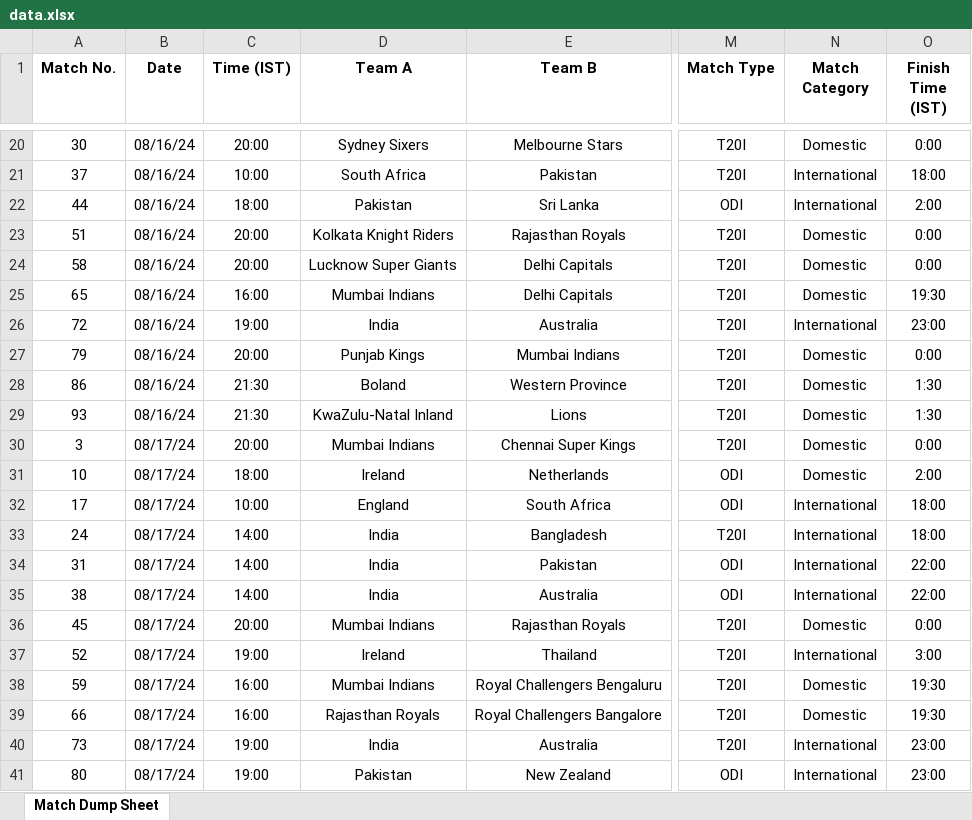
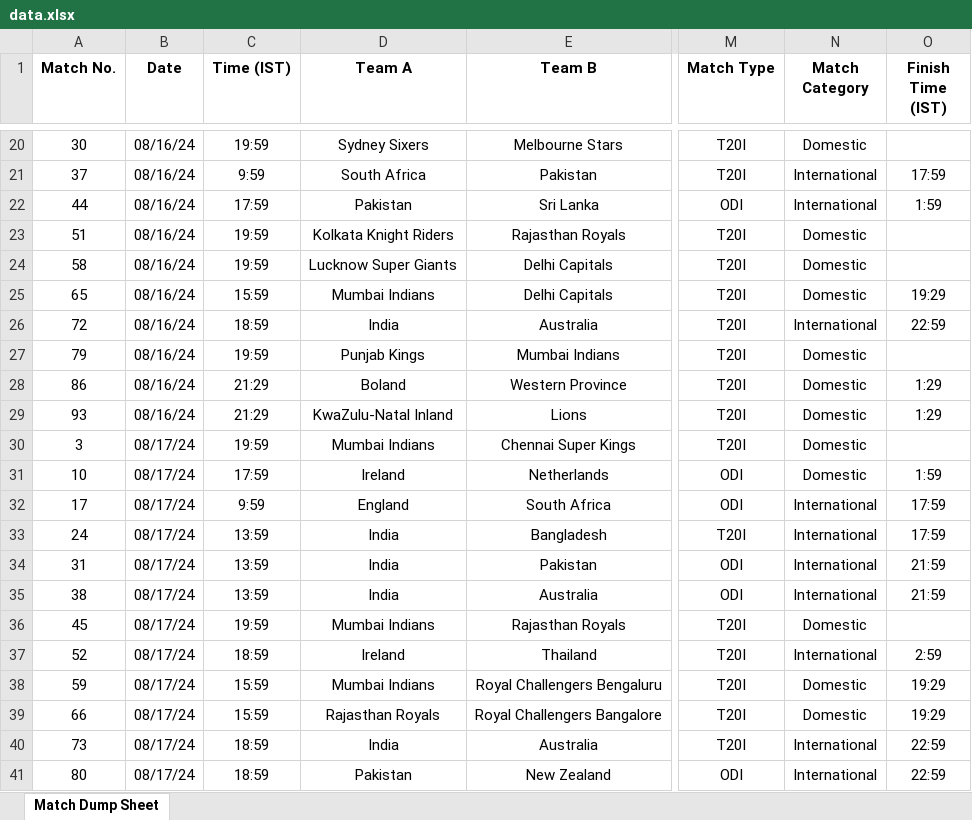
Before and after one commit to devkartikrathi/CricRadio, an Excel workbook: data.xlsx, sheet Match Dump Sheet, drawn as a sheet; only a part is shown, gaps mark what is left out; values as stored, in another font and other column widths than the file's, no borders; charts and pictures not drawn; the diff covers the shown part only; the diff names each change by its address in the sheet, - before the commit and + after, or states it on an @@ line.

```diff
--- a/data.xlsx (sheet Match Dump Sheet)
+++ b/data.xlsx (sheet Match Dump Sheet)
-C20 (Time (IST)): 20:00
+C20 (Time (IST)): 19:59
-O20 (Finish Time (IST)): 0:00
+O20 (Finish Time (IST)): (empty)
-C21 (Time (IST)): 10:00
+C21 (Time (IST)): 9:59
-O21 (Finish Time (IST)): 18:00
+O21 (Finish Time (IST)): 17:59
-C22 (Time (IST)): 18:00
+C22 (Time (IST)): 17:59
-O22 (Finish Time (IST)): 2:00
+O22 (Finish Time (IST)): 1:59
-C23:C24 (Time (IST)): 20:00
+C23:C24 (Time (IST)): 19:59
-O23:O24 (Finish Time (IST)): 0:00
+O23:O24 (Finish Time (IST)): (empty)
-C25 (Time (IST)): 16:00
+C25 (Time (IST)): 15:59
-O25 (Finish Time (IST)): 19:30
+O25 (Finish Time (IST)): 19:29
-C26 (Time (IST)): 19:00
+C26 (Time (IST)): 18:59
-O26 (Finish Time (IST)): 23:00
+O26 (Finish Time (IST)): 22:59
-C27 (Time (IST)): 20:00
+C27 (Time (IST)): 19:59
-O27 (Finish Time (IST)): 0:00
+O27 (Finish Time (IST)): (empty)
-C28:C29 (Time (IST)): 21:30
+C28:C29 (Time (IST)): 21:29
-O28:O29 (Finish Time (IST)): 1:30
+O28:O29 (Finish Time (IST)): 1:29
-C30 (Time (IST)): 20:00
+C30 (Time (IST)): 19:59
-O30 (Finish Time (IST)): 0:00
+O30 (Finish Time (IST)): (empty)
-C31 (Time (IST)): 18:00
+C31 (Time (IST)): 17:59
-O31 (Finish Time (IST)): 2:00
+O31 (Finish Time (IST)): 1:59
-C32 (Time (IST)): 10:00
+C32 (Time (IST)): 9:59
-O32:O33 (Finish Time (IST)): 18:00
+O32:O33 (Finish Time (IST)): 17:59
-C33:C35 (Time (IST)): 14:00
+C33:C35 (Time (IST)): 13:59
-O34:O35 (Finish Time (IST)): 22:00
+O34:O35 (Finish Time (IST)): 21:59
-C36 (Time (IST)): 20:00
+C36 (Time (IST)): 19:59
-O36 (Finish Time (IST)): 0:00
+O36 (Finish Time (IST)): (empty)
-C37 (Time (IST)): 19:00
+C37 (Time (IST)): 18:59
-O37 (Finish Time (IST)): 3:00
+O37 (Finish Time (IST)): 2:59
-C38:C39 (Time (IST)): 16:00
+C38:C39 (Time (IST)): 15:59
-O38:O39 (Finish Time (IST)): 19:30
+O38:O39 (Finish Time (IST)): 19:29
-C40:C41 (Time (IST)): 19:00
+C40:C41 (Time (IST)): 18:59
-O40:O41 (Finish Time (IST)): 23:00
+O40:O41 (Finish Time (IST)): 22:59
```
Also changed, not shown: 24 removed rows and 156 edited cells elsewhere in this sheet, charts or pictures, 4 other files.
